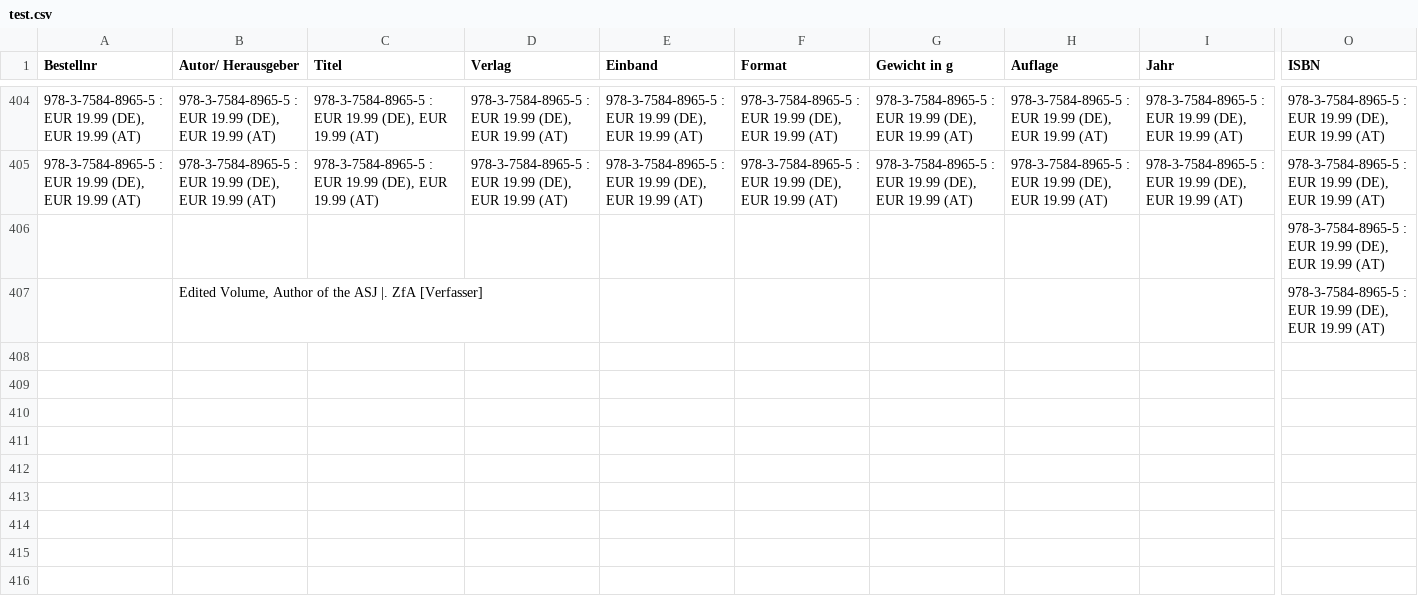
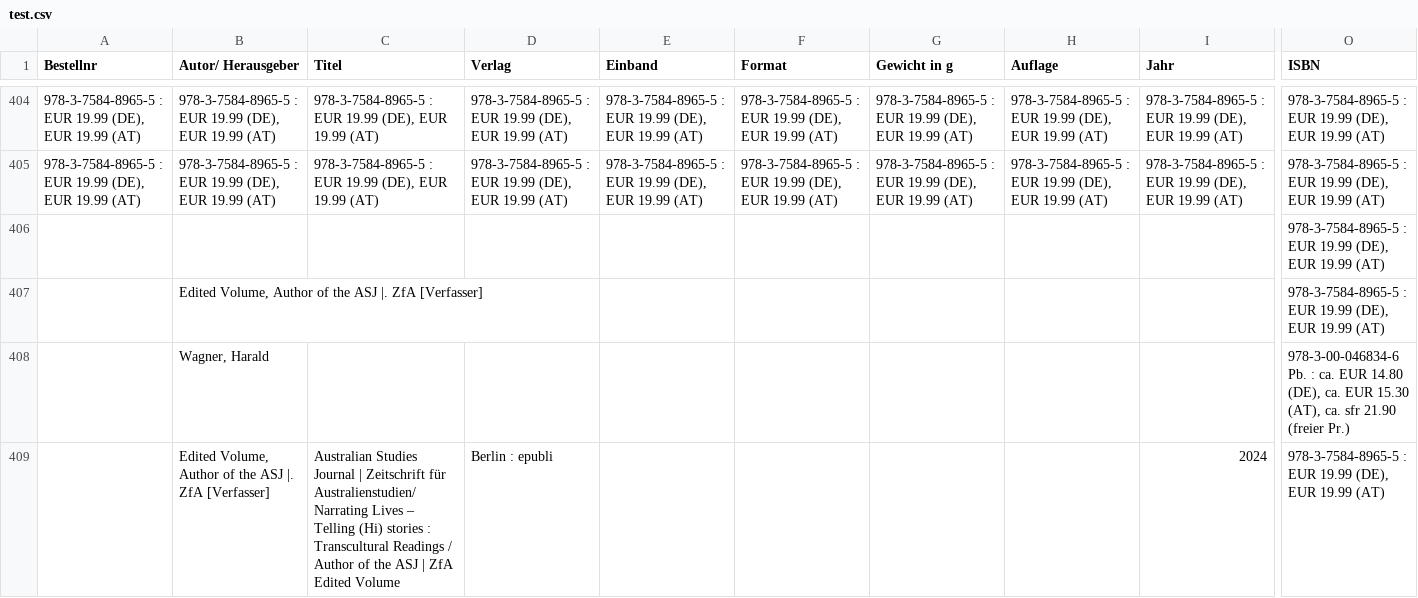
Before and after one commit to HanibalMagKekse/book-searcher, a CSV file: test.csv, drawn as a sheet; only a part is shown, gaps mark what is left out; rows hold the shown columns only; the diff names each change by its address in the sheet, - before the commit and + after, or states it on an @@ line.

```diff
--- a/test.csv
+++ b/test.csv
+row 408:  | Wagner, Harald |  |  |  |  |  |  |  | 978-3-00-046834-6 Pb. : ca. EUR 14.80 (DE), ca. EUR 15.30 (AT), ca. sfr 21.90 (freier Pr.)
+row 409:  | Edited Volume, Author of the ASJ |. ZfA [Verfasser] | Australian Studies Journal | Zeitschrift für Australienstudien/Narrating Lives – Telling (Hi) stories : Transcultural Readings / Author of the ASJ | ZfA Edited Volume | Berlin : epubli |  |  |  |  | 2024 | 978-3-7584-8965-5 : EUR 19.99 (DE), EUR 19.99 (AT)
```
Also changed, not shown: 1 other file.
